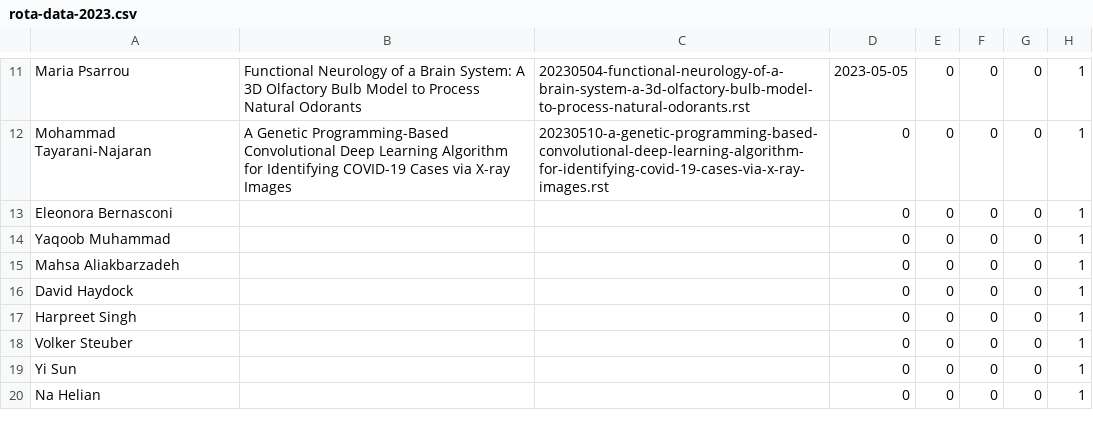
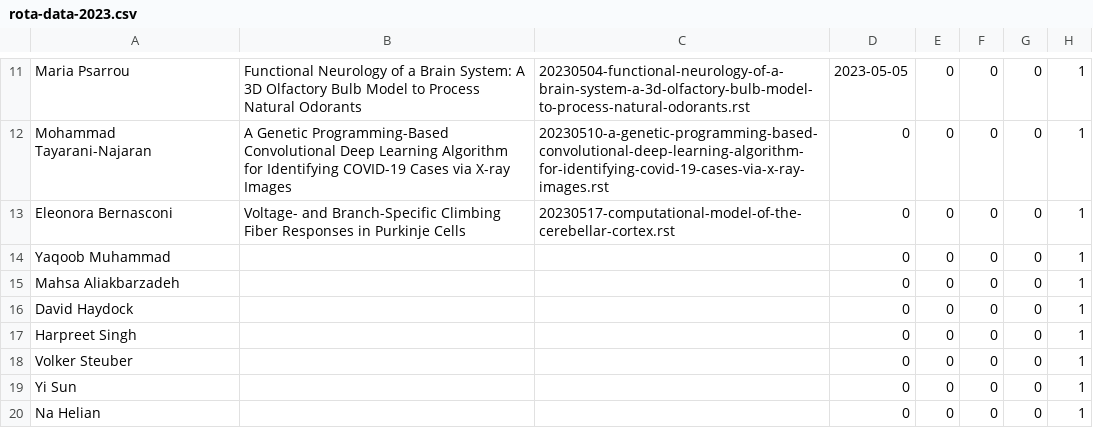
Before and after one commit to UHBiocomputation/UH-biocomputation-web, a CSV file: scripts/rota-data-2023.csv, drawn as a sheet; only a part is shown, gaps mark what is left out.

```diff
--- a/scripts/rota-data-2023.csv
+++ b/scripts/rota-data-2023.csv
@@ -12,3 +12,3 @@ Maria Psarrou,"Functional Neurology of a Brain System: A 3D Olfactory Bulb Model
 Mohammad Tayarani-Najaran,"A Genetic Programming-Based Convolutional Deep Learning Algorithm for Identifying COVID-19 Cases via X-ray Images","20230510-a-genetic-programming-based-convolutional-deep-learning-algorithm-for-identifying-covid-19-cases-via-x-ray-images.rst",0,0,0,0,1
-Eleonora Bernasconi,"","",0,0,0,0,1
+Eleonora Bernasconi,"Voltage- and Branch-Specific Climbing Fiber Responses in Purkinje Cells","20230517-computational-model-of-the-cerebellar-cortex.rst",0,0,0,0,1
 Yaqoob Muhammad,"","",0,0,0,0,1
```
Also changed, not shown: 1 other file.
